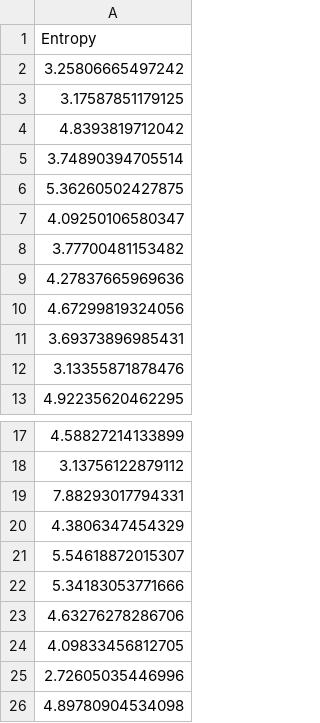
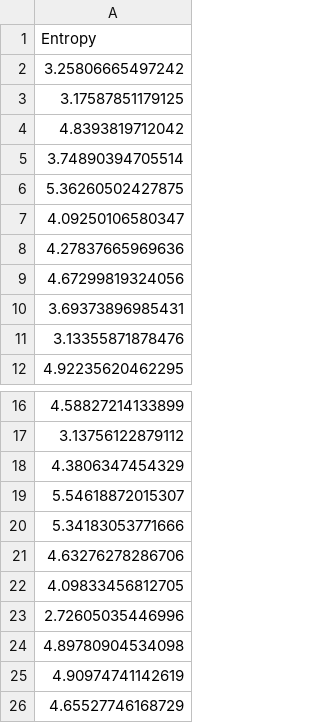
Before and after one commit to comp-music-lab/musi-lang-bird_added, a CSV file: output/Happy Birthday_H.csv, drawn as a sheet; only a part is shown, gaps mark what is left out; the shorter side is filled out with more unchanged rows.

```diff
--- a/output/Happy Birthday_H.csv
+++ b/output/Happy Birthday_H.csv
@@ -7,3 +7,2 @@ Entropy
 4.09250106580347
-3.77700481153482
 4.27837665969636
@@ -18,3 +17,2 @@ Entropy
 3.13756122879112
-7.88293017794331
 4.3806347454329
```
Also changed, not shown: output/English_short_H.csv, output/Ireland old style_H.csv, 5 other files.
